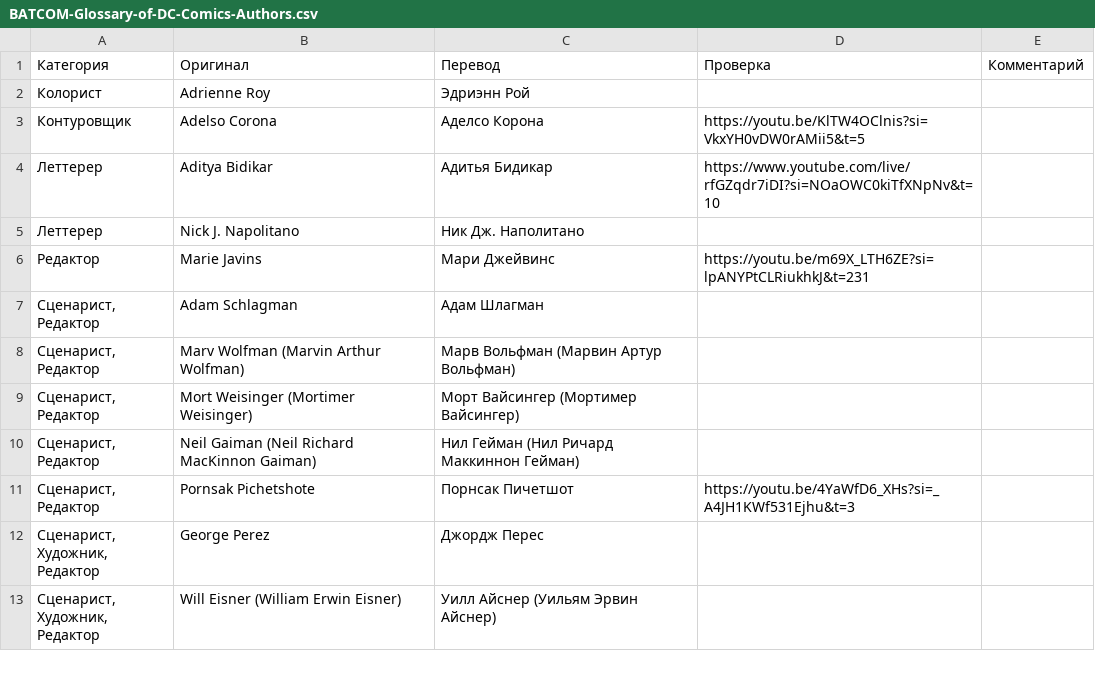
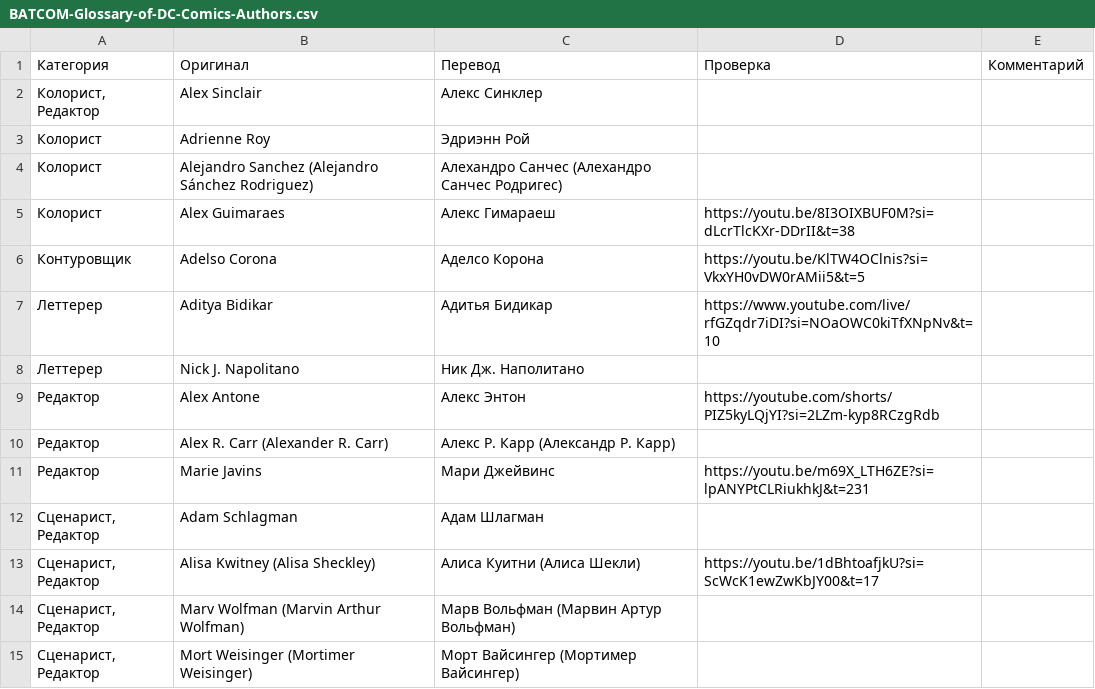
Before and after one commit to nik3elge/BATCOM-Glossary-of-DC-Comics, a CSV file: data/BATCOM-Glossary-of-DC-Comics-Authors.csv, drawn as a sheet; only a part is shown; the shorter side is filled out with more unchanged rows; the diff covers the shown part only.

```diff
--- a/data/BATCOM-Glossary-of-DC-Comics-Authors.csv
+++ b/data/BATCOM-Glossary-of-DC-Comics-Authors.csv
@@ -1,3 +1,6 @@
 Категория;Оригинал;Перевод;Проверка;Комментарий
+Колорист, Редактор;Alex Sinclair;Алекс Синклер;;
 Колорист;Adrienne Roy;Эдриэнн Рой;;
+Колорист;Alejandro Sanchez (Alejandro Sánchez Rodriguez);Алехандро Санчес (Алехандро Санчес Родригес);;
+Колорист;Alex Guimaraes;Алекс Гимараеш;https://youtu.be/8I3OIXBUF0M?si=dLcrTlcKXr-DDrII&t=38;
 Контуровщик;Adelso Corona;Аделсо Корона;https://youtu.be/KlTW4OClnis?si=VkxYH0vDW0rAMii5&t=5;
@@ -5,4 +8,7 @@
 Леттерер;Nick J. Napolitano;Ник Дж. Наполитано;;
+Редактор;Alex Antone;Алекс Энтон;https://youtube.com/shorts/PIZ5kyLQjYI?si=2LZm-kyp8RCzgRdb;
+Редактор;Alex R. Carr (Alexander R. Carr);Алекс Р. Карр (Александр Р. Карр);;
 Редактор;Marie Javins;Мари Джейвинс;https://youtu.be/m69X_LTH6ZE?si=lpANYPtCLRiukhkJ&t=231;
 Сценарист, Редактор;Adam Schlagman;Адам Шлагман;;
+Сценарист, Редактор;Alisa Kwitney (Alisa Sheckley);Алиса Куитни (Алиса Шекли);https://youtu.be/1dBhtoafjkU?si=ScWcK1ewZwKbJY00&t=17;
 Сценарист, Редактор;Marv Wolfman (Marvin Arthur Wolfman);Марв Вольфман (Марвин Артур Вольфман);;
```
Also changed, not shown: 30 added rows and 1 edited cell elsewhere in this file.
